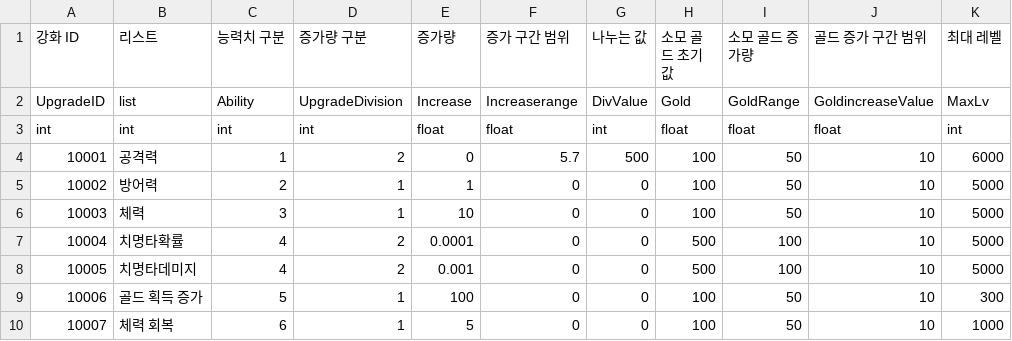
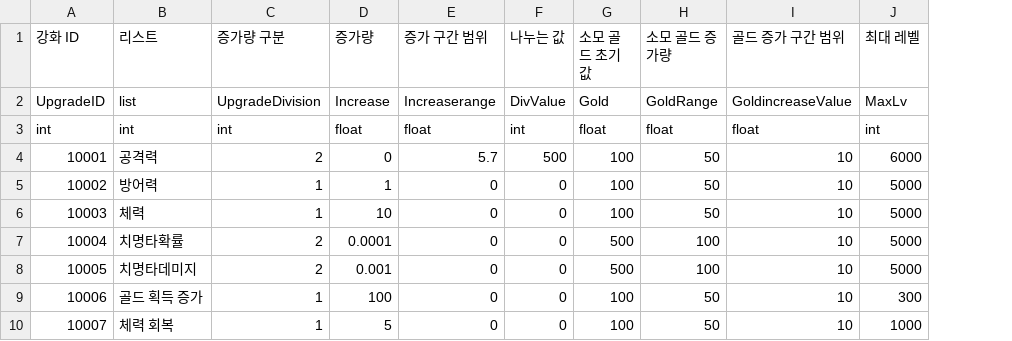
Before and after one commit to Kim-coding/SkillMaster, a CSV file: Assets/Resources/Table/UpgradeTable.CSV, drawn as a sheet; only a part is shown; the diff names each change by its address in the sheet, - before the commit and + after, or states it on an @@ line.

Commit message:
강화 테이블 수정

```diff
--- a/Assets/Resources/Table/UpgradeTable.CSV
+++ b/Assets/Resources/Table/UpgradeTable.CSV
-column C (능력치 구분), rows 2-10: Ability | int | 1 | 2 | 3 | 4 | 4 | 5 | 6
```
